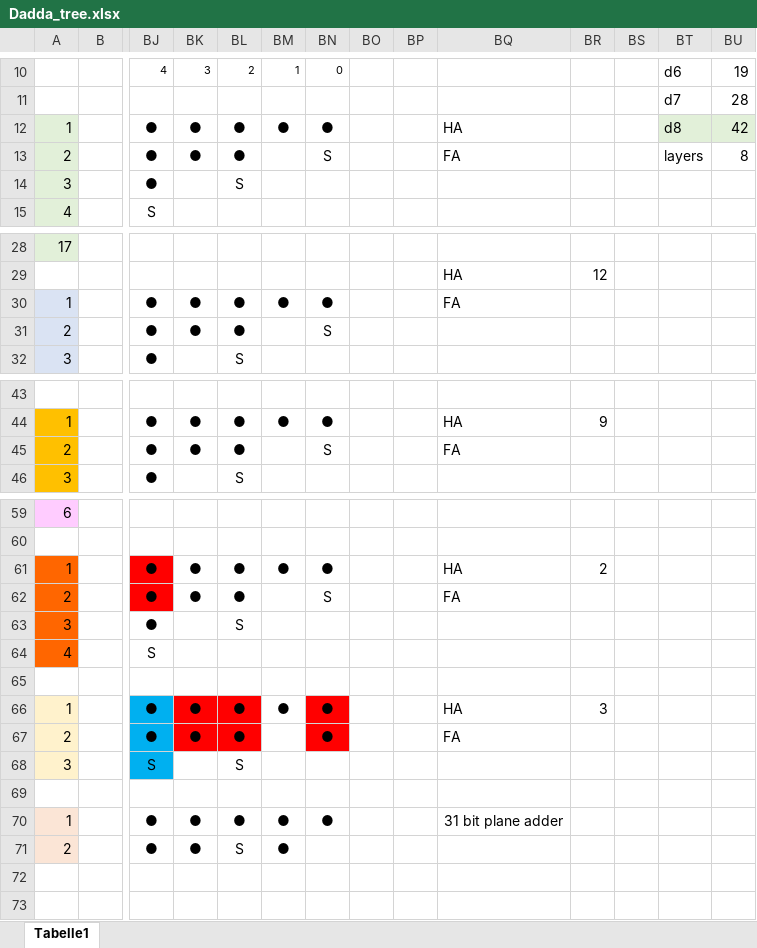
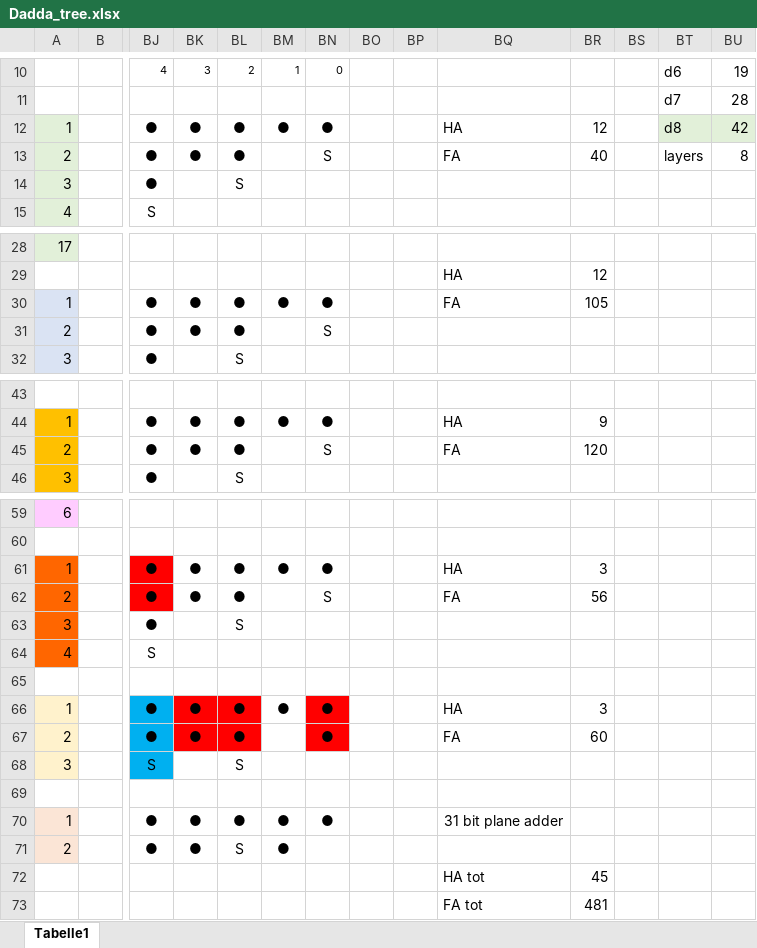
Before and after one commit to Gotg3/Dadda_tree, an Excel workbook: Excel/Dadda_tree.xlsx, sheet Tabelle1, drawn as a sheet; only a part is shown, gaps mark what is left out; values as stored, in another font and other column widths than the file's, no borders; rows hold the shown columns only; the diff covers the shown part only; the diff names each change by its address in the sheet, - before the commit and + after, or states it on an @@ line.

Commit message:
Add files via upload

```diff
--- a/Excel/Dadda_tree.xlsx (sheet Tabelle1)
+++ b/Excel/Dadda_tree.xlsx (sheet Tabelle1)
-BR12: (empty)
+BR12: 12
-BR13: (empty)
+BR13: 40
-BR30: (empty)
+BR30: 105
-BR45: (empty)
+BR45: 120
-BR61: 2
+BR61: 3
-BR62: (empty)
+BR62: 56
-BR67: (empty)
+BR67: 60
+row 72:  |  |  |  |  |  |  |  |  | HA tot | 45
+row 73:  |  |  |  |  |  |  |  |  | FA tot | 481
```
Also changed, not shown: 1 edited cell elsewhere in this sheet.
